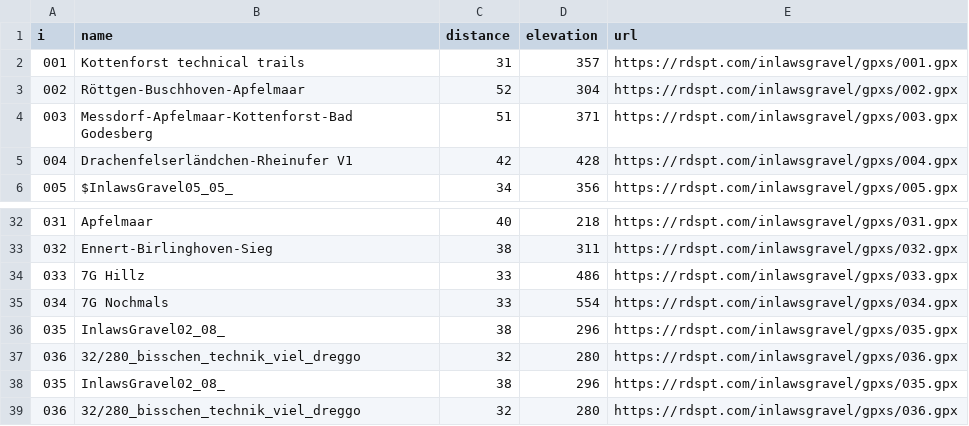
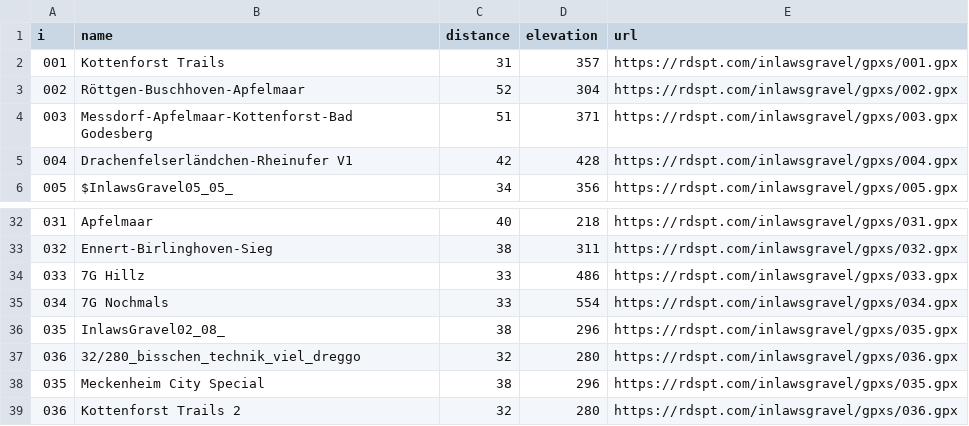
Before and after one commit to bearums/bearums.github.io, a CSV file: inlawsgravel/gpxs/info.csv, drawn as a sheet; only a part is shown, gaps mark what is left out.

Commit message:
inlaws gravel

```diff
--- a/inlawsgravel/gpxs/info.csv
+++ b/inlawsgravel/gpxs/info.csv
@@ -1,3 +1,3 @@
 i,name,distance,elevation,url
-001,Kottenforst technical trails,31,357,https://rdspt.com/inlawsgravel/gpxs/001.gpx
+001,Kottenforst Trails,31,357,https://rdspt.com/inlawsgravel/gpxs/001.gpx
 002,Röttgen-Buschhoven-Apfelmaar,52,304,https://rdspt.com/inlawsgravel/gpxs/002.gpx
@@ -37,3 +37,3 @@ i,name,distance,elevation,url
 036,32/280_bisschen_technik_viel_dreggo,32,280,https://rdspt.com/inlawsgravel/gpxs/036.gpx
-035,InlawsGravel02_08_,38,296,https://rdspt.com/inlawsgravel/gpxs/035.gpx
-036,32/280_bisschen_technik_viel_dreggo,32,280,https://rdspt.com/inlawsgravel/gpxs/036.gpx
+035,Meckenheim City Special,38,296,https://rdspt.com/inlawsgravel/gpxs/035.gpx
+036,Kottenforst Trails 2,32,280,https://rdspt.com/inlawsgravel/gpxs/036.gpx
```
Also changed, not shown: 5 other files.
